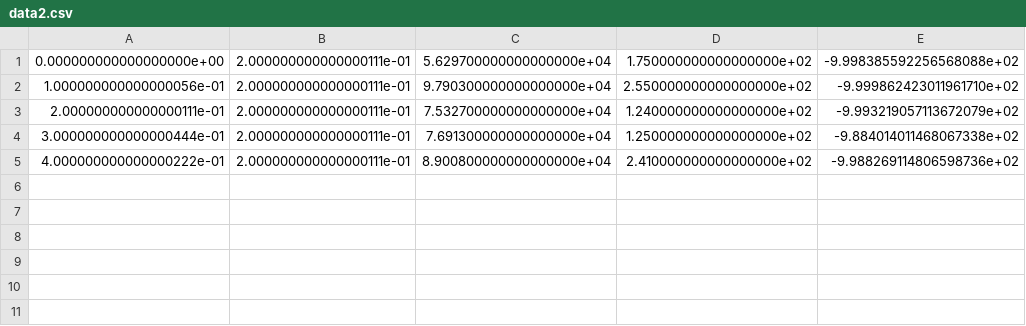
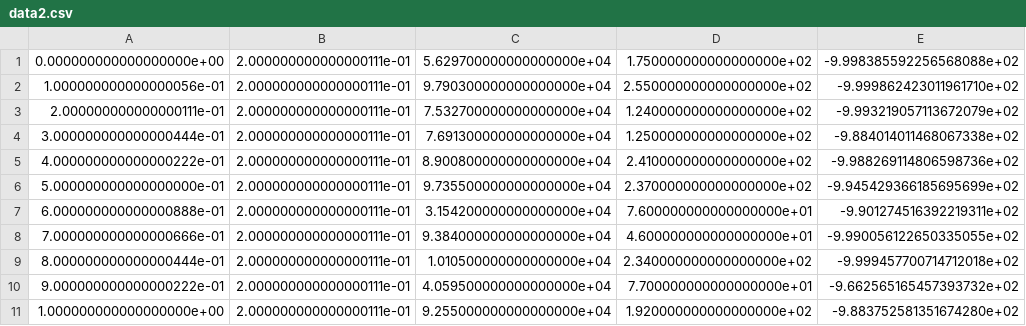
Before and after one commit to Dhuige/5SC28-ML4SC-gym-unbalanced-disk, a CSV file: data2.csv, drawn as a sheet; the diff names each change by its address in the sheet, - before the commit and + after, or states it on an @@ line.

```diff
--- a/data2.csv
+++ b/data2.csv
+row 6: 5.000000000000000000e-01 | 2.000000000000000111e-01 | 9.735500000000000000e+04 | 2.370000000000000000e+02 | -9.945429366185695699e+02
+row 7: 6.000000000000000888e-01 | 2.000000000000000111e-01 | 3.154200000000000000e+04 | 7.600000000000000000e+01 | -9.901274516392219311e+02
+row 8: 7.000000000000000666e-01 | 2.000000000000000111e-01 | 9.384000000000000000e+04 | 4.600000000000000000e+01 | -9.990056122650335055e+02
+row 9: 8.000000000000000444e-01 | 2.000000000000000111e-01 | 1.010500000000000000e+04 | 2.340000000000000000e+02 | -9.999457700714712018e+02
+row 10: 9.000000000000000222e-01 | 2.000000000000000111e-01 | 4.059500000000000000e+04 | 7.700000000000000000e+01 | -9.662565165457393732e+02
+row 11: 1.000000000000000000e+00 | 2.000000000000000111e-01 | 9.255000000000000000e+04 | 1.920000000000000000e+02 | -9.883752581351674280e+02
```
Also changed, not shown: 2 other files.
